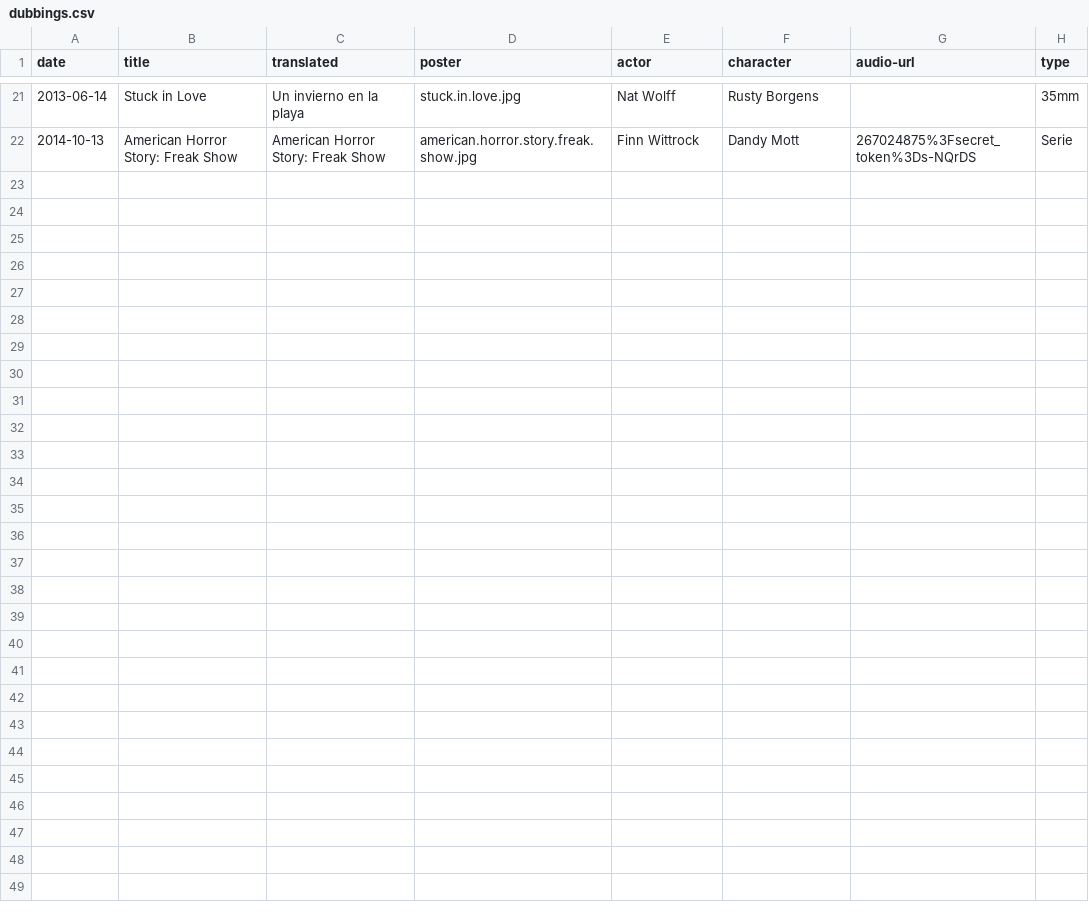
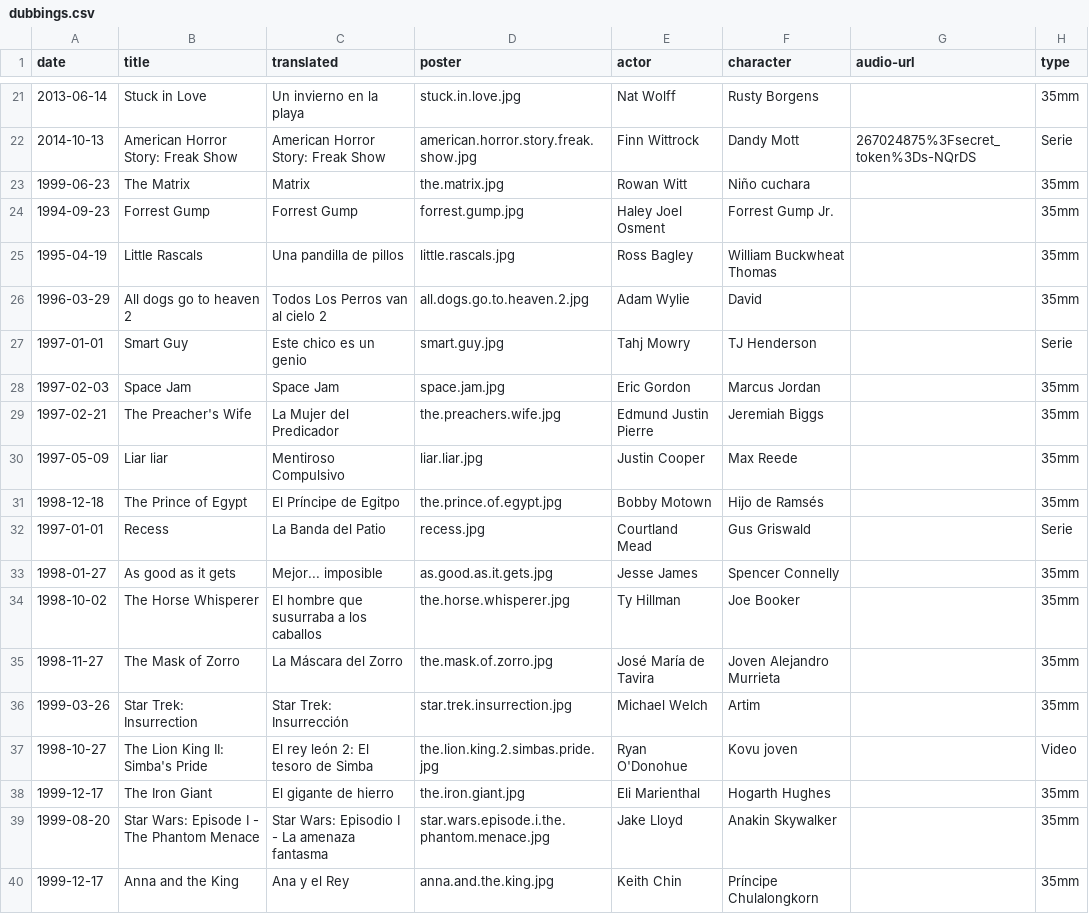
Before and after one commit to mutsuda/mutsuda.github.io, a CSV file: _data/dubbings.csv, drawn as a sheet; only a part is shown, gaps mark what is left out.

Commit message:
added movies!

```diff
--- a/_data/dubbings.csv
+++ b/_data/dubbings.csv
@@ -22 +22,19 @@ date,title,translated,poster,actor,character,audio-url,type
 2014-10-13,American Horror Story: Freak Show,American Horror Story: Freak Show,american.horror.story.freak.show.jpg,Finn Wittrock,Dandy Mott,267024875%3Fsecret_token%3Ds-NQrDS,Serie
+1999-06-23,The Matrix,Matrix,the.matrix.jpg,Rowan Witt,Niño cuchara,,35mm
+1994-09-23,Forrest Gump,Forrest Gump,forrest.gump.jpg,Haley Joel Osment,Forrest Gump Jr.,,35mm
+1995-04-19,Little Rascals,Una pandilla de pillos,little.rascals.jpg,Ross Bagley,William Buckwheat Thomas,,35mm
+1996-03-29,All dogs go to heaven 2,Todos Los Perros van al cielo 2,all.dogs.go.to.heaven.2.jpg,Adam Wylie,David,,35mm
+1997-01-01,Smart Guy,Este chico es un genio,smart.guy.jpg,Tahj Mowry,TJ Henderson,,Serie
+1997-02-03,Space Jam,Space Jam,space.jam.jpg,Eric Gordon,Marcus Jordan,,35mm
+1997-02-21,The Preacher's Wife,La Mujer del Predicador,the.preachers.wife.jpg,Edmund Justin Pierre,Jeremiah Biggs,,35mm
+1997-05-09,Liar liar,Mentiroso Compulsivo,liar.liar.jpg,Justin Cooper,Max Reede,,35mm
+1998-12-18,The Prince of Egypt,El Príncipe de Egitpo,the.prince.of.egypt.jpg,Bobby Motown,Hijo de Ramsés,,35mm
+1997-01-01,Recess,La Banda del Patio,recess.jpg,Courtland Mead,Gus Griswald,,Serie
+1998-01-27,As good as it gets,Mejor... imposible,as.good.as.it.gets.jpg,Jesse James,Spencer Connelly,,35mm
+1998-10-02,The Horse Whisperer,El hombre que susurraba a los caballos,the.horse.whisperer.jpg,Ty Hillman,Joe Booker,,35mm
+1998-11-27,The Mask of Zorro,La Máscara del Zorro,the.mask.of.zorro.jpg,José María de Tavira,Joven Alejandro Murrieta,,35mm
+1999-03-26,Star Trek: Insurrection,Star Trek: Insurrección,star.trek.insurrection.jpg,Michael Welch,Artim,,35mm
+1998-10-27,The Lion King II: Simba's Pride,El rey león 2: El tesoro de Simba,the.lion.king.2.simbas.pride.jpg,Ryan O'Donohue,Kovu joven,,Video
+1999-12-17,The Iron Giant,El gigante de hierro,the.iron.giant.jpg,Eli Marienthal,Hogarth Hughes,,35mm
+1999-08-20,Star Wars: Episode I - The Phantom Menace,Star Wars: Episodio I - La amenaza fantasma,star.wars.episode.i.the.phantom.menace.jpg,Jake Lloyd, Anakin Skywalker,,35mm
+1999-12-17,Anna and the King,Ana y el Rey,anna.and.the.king.jpg,Keith Chin,Príncipe Chulalongkorn,,35mm
```
